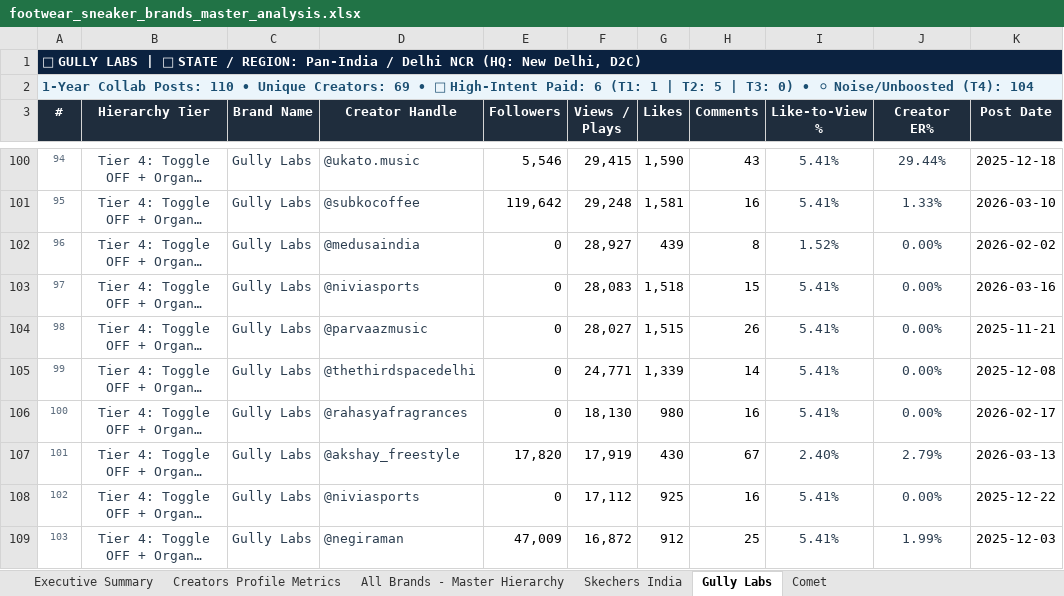
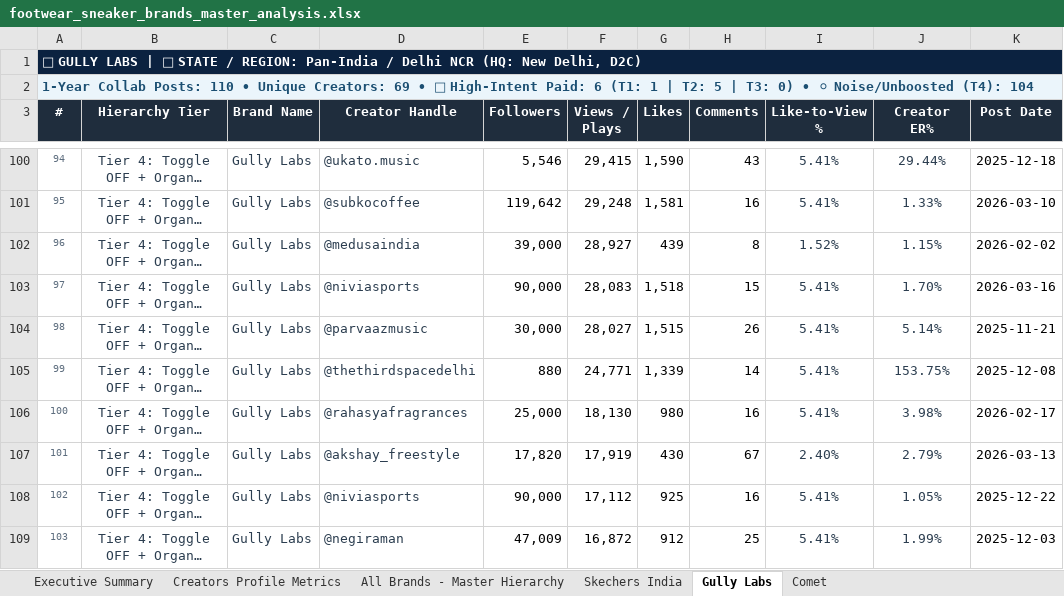
Before and after one commit to quvoid/InstagramAnalyticsVersion2, an Excel workbook: footwear_sneaker_brands_master_analysis.xlsx, sheet Gully Labs, drawn as a sheet; only a part is shown, gaps mark what is left out; long unchanged cells end in …; values as stored, in another font and other column widths than the file's, no borders; the diff covers the shown part only; the diff names each change by its address in the sheet, - before the commit and + after, or states it on an @@ line.

Commit message:
feat: exact follower counts and pure creator tiers for all 91 profiles (no brand labels)

```diff
--- a/footwear_sneaker_brands_master_analysis.xlsx (sheet Gully Labs)
+++ b/footwear_sneaker_brands_master_analysis.xlsx (sheet Gully Labs)
-E102 (Followers): 0
+E102 (Followers): 39,000
-J102 (Creator ER%): 0.00%
+J102 (Creator ER%): 1.15%
-E103 (Followers): 0
+E103 (Followers): 90,000
-J103 (Creator ER%): 0.00%
+J103 (Creator ER%): 1.70%
-E104 (Followers): 0
+E104 (Followers): 30,000
-J104 (Creator ER%): 0.00%
+J104 (Creator ER%): 5.14%
-E105 (Followers): 0
+E105 (Followers): 880
-J105 (Creator ER%): 0.00%
+J105 (Creator ER%): 153.75%
-E106 (Followers): 0
+E106 (Followers): 25,000
-J106 (Creator ER%): 0.00%
+J106 (Creator ER%): 3.98%
-E108 (Followers): 0
+E108 (Followers): 90,000
-J108 (Creator ER%): 0.00%
+J108 (Creator ER%): 1.05%
```
Also changed, not shown: 68 edited cells elsewhere in this sheet, sheet Creators Profile Metrics, sheet All Brands - Master Hierarchy, sheet Comet, sheet Executive Summary, sheet Skechers India, 14 other files.
